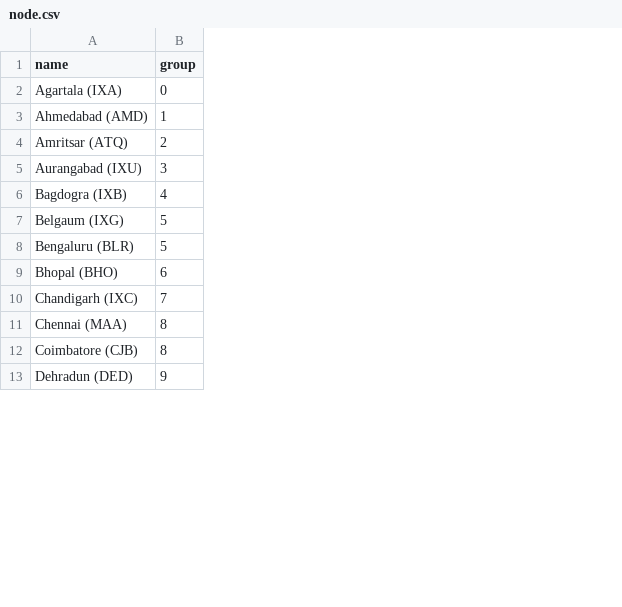
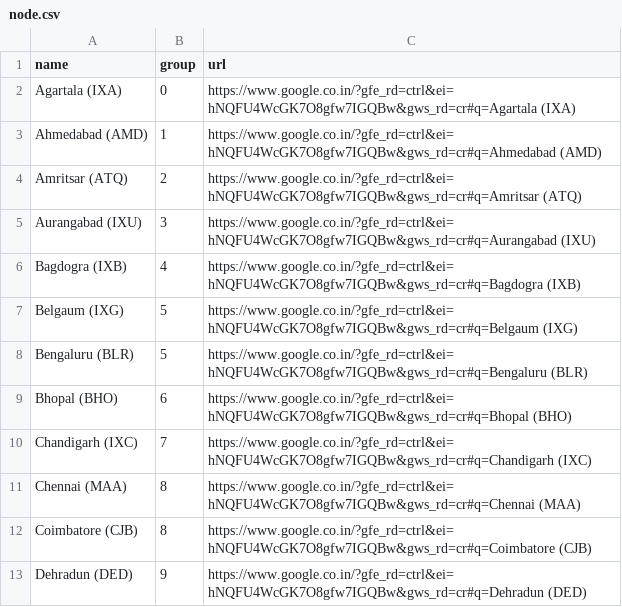
Before and after one commit to Data-Analytics/data-analytics.github.io, a CSV file: Force_Directed-Layout/node.csv, drawn as a sheet; only a part is shown; the diff names each change by its address in the sheet, - before the commit and + after, or states it on an @@ line.

Commit message:
added hyperlink redirecting to google search on clicking the svg

```diff
--- a/Force_Directed-Layout/node.csv
+++ b/Force_Directed-Layout/node.csv
+column C (url), rows 2-13: https://www.google.co.in/?gfe_rd=ctrl&ei=hNQFU4WcGK7O8gfw7IGQBw&gws_rd=cr#q=Agartala (IXA) | https://www.google.co.in/?gfe_rd=ctrl&ei=hNQFU4WcGK7O8gfw7IGQBw&gws_rd=cr#q=Ahmedabad (AMD) | https://www.google.co.in/?gfe_rd=ctrl&ei=hNQFU4WcGK7O8gfw7IGQBw&gws_rd=cr#q=Amritsar (ATQ) | https://www.google.co.in/?gfe_rd=ctrl&ei=hNQFU4WcGK7O8gfw7IGQBw&gws_rd=cr#q=Aurangabad (IXU) | https://www.google.co.in/?gfe_rd=ctrl&ei=hNQFU4WcGK7O8gfw7IGQBw&gws_rd=cr#q=Bagdogra (IXB) | https://www.google.co.in/?gfe_rd=ctrl&ei=hNQFU4WcGK7O8gfw7IGQBw&gws_rd=cr#q=Belgaum (IXG) | https://www.google.co.in/?gfe_rd=ctrl&ei=hNQFU4WcGK7O8gfw7IGQBw&gws_rd=cr#q=Bengaluru (BLR) | https://www.google.co.in/?gfe_rd=ctrl&ei=hNQFU4WcGK7O8gfw7IGQBw&gws_rd=cr#q=Bhopal (BHO) | https://www.google.co.in/?gfe_rd=ctrl&ei=hNQFU4WcGK7O8gfw7IGQBw&gws_rd=cr#q=Chandigarh (IXC) | https://www.google.co.in/?gfe_rd=ctrl&ei=hNQFU4WcGK7O8gfw7IGQBw&gws_rd=cr#q=Chennai (MAA) | https://www.google.co.in/?gfe_rd=ctrl&ei=hNQFU4WcGK7O8gfw7IGQBw&gws_rd=cr#q=Coimbatore (CJB) | https://www.google.co.in/?gfe_rd=ctrl&ei=hNQFU4WcGK7O8gfw7IGQBw&gws_rd=cr#q=Dehradun (DED)
```
Also changed, not shown: 1 other file.
